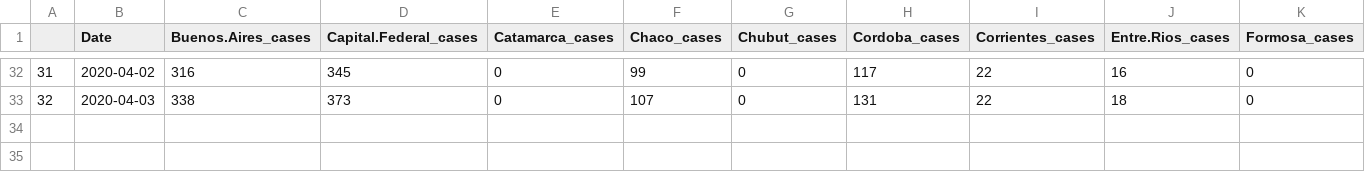
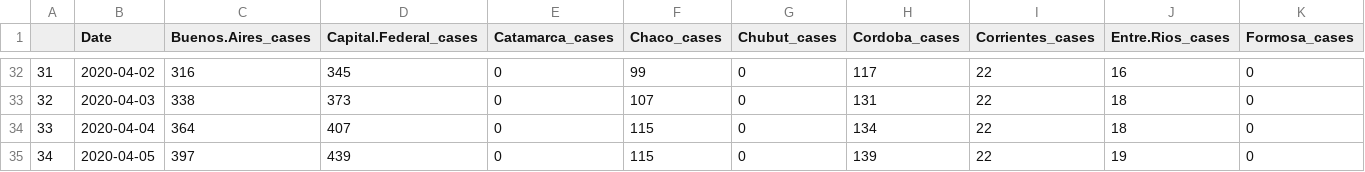
Before and after one commit to cristianrohr/covid19ARgentina, a CSV file: input_data/argentina_data.csv, drawn as a sheet; only a part is shown, gaps mark what is left out; rows hold the shown columns only; the diff names each change by its address in the sheet, - before the commit and + after, or states it on an @@ line.

```diff
--- a/input_data/argentina_data.csv
+++ b/input_data/argentina_data.csv
+row 34: 33 | 2020-04-04 | 364 | 407 | 0 | 115 | 0 | 134 | 22 | 18 | 0
+row 35: 34 | 2020-04-05 | 397 | 439 | 0 | 115 | 0 | 139 | 22 | 19 | 0
```
Also changed, not shown: input_data/coronavirus_argentina.csv, input_data/coronavirus_continent.csv, 7 other files.
